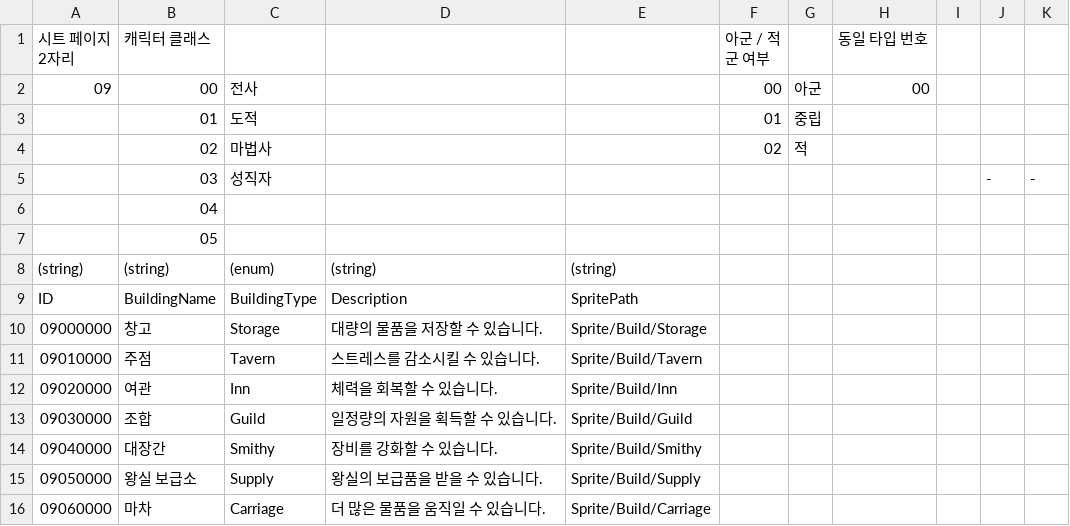
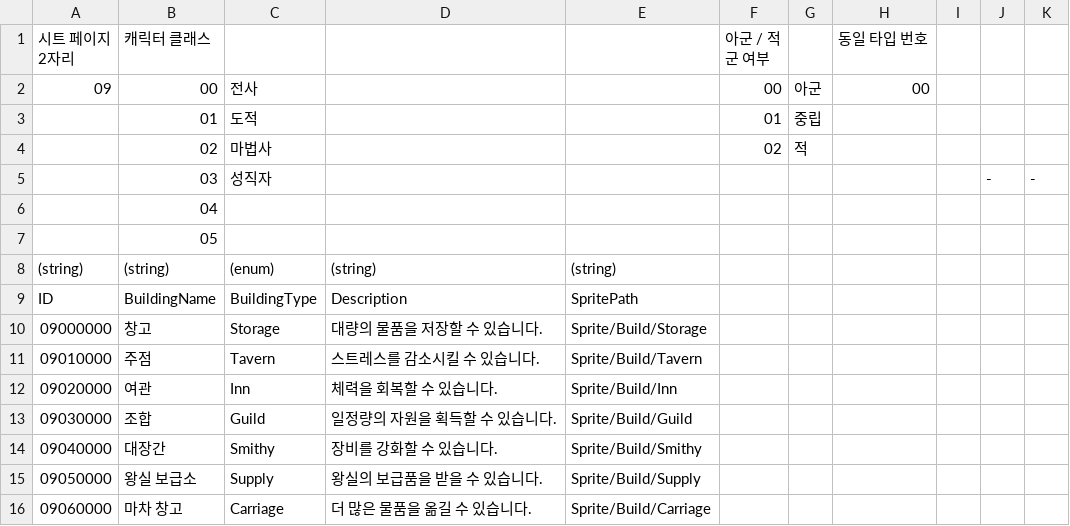
Before and after one commit to Dost-Released-Project/Bond, a TSV file: Assets/Data/TSV/Building.tsv, drawn as a sheet.

```diff
--- a/Assets/Data/TSV/Building.tsv
+++ b/Assets/Data/TSV/Building.tsv
@@ -15,2 +15,2 @@ ID	BuildingName	BuildingType	Description	SpritePath
 09050000	왕실 보급소	Supply	왕실의 보급품을 받을 수 있습니다.	Sprite/Build/Supply						
-09060000	마차	Carriage	더 많은 물품을 움직일 수 있습니다.	Sprite/Build/Carriage						
+09060000	마차 창고	Carriage	더 많은 물품을 옮길 수 있습니다.	Sprite/Build/Carriage						
```
Also changed, not shown: Assets/Data/TSV/EventData.tsv, Assets/Data/TSV/defaultEquip.tsv, 20 other files.
